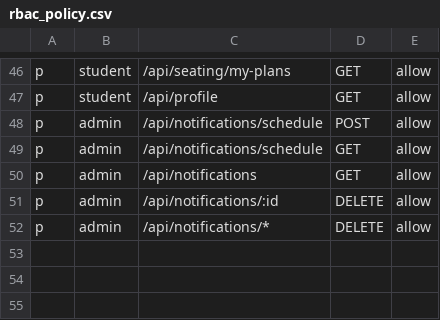
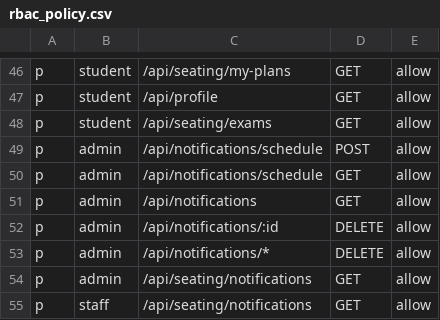
Before and after one commit to turboalee/ExamSeatPlanner, a CSV file: rbac_policy.csv, drawn as a sheet; only a part is shown, gaps mark what is left out; the diff names each change by its address in the sheet, - before the commit and + after, or states it on an @@ line.

```diff
--- a/rbac_policy.csv
+++ b/rbac_policy.csv
+row 48: p | student | /api/seating/exams | GET | allow
+row 54: p | admin | /api/seating/notifications | GET | allow
+row 55: p | staff | /api/seating/notifications | GET | allow
```
Also changed, not shown: 3 other files.
